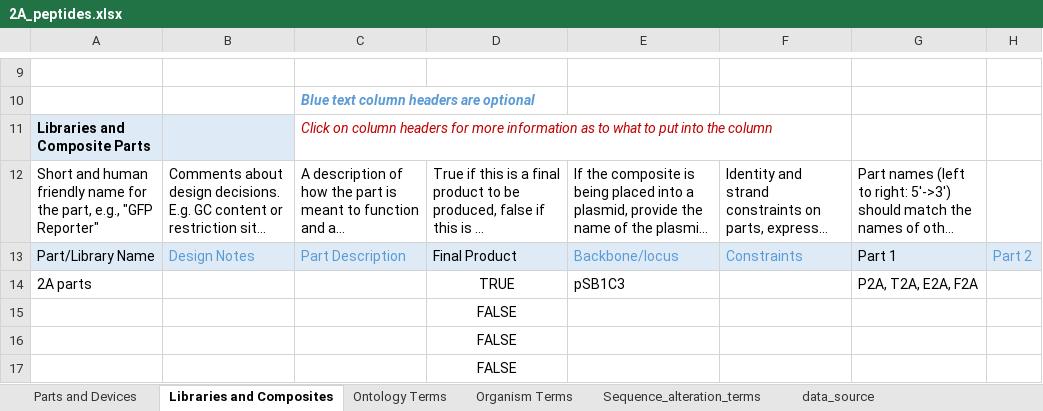
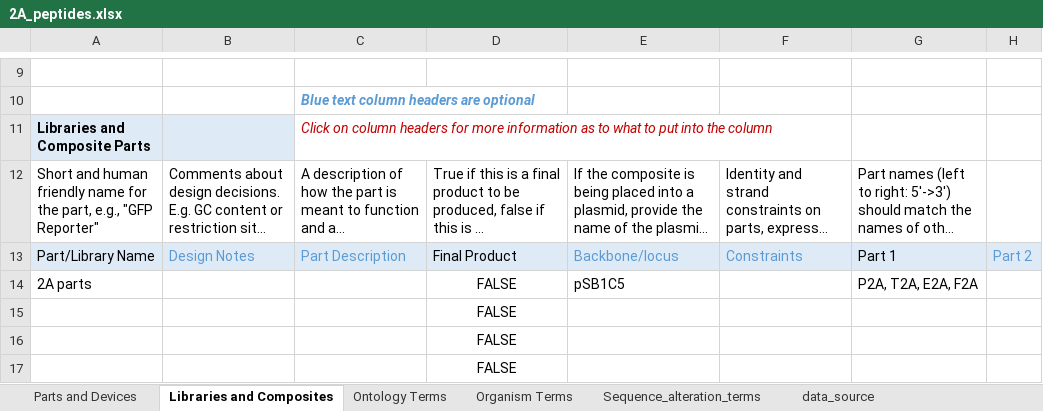
Before and after one commit to iGEM-Engineering/iGEM-distribution, an Excel workbook: 2A_peptides/2A_peptides.xlsx, sheet Libraries and Composites, drawn as a sheet; only a part is shown, gaps mark what is left out; long unchanged cells end in …; values as stored, in another font and other column widths than the file's, no borders; table styles not drawn; the diff names each change by its address in the sheet, - before the commit and + after, or states it on an @@ line.

```diff
--- a/2A_peptides/2A_peptides.xlsx (sheet Libraries and Composites)
+++ b/2A_peptides/2A_peptides.xlsx (sheet Libraries and Composites)
-D14: TRUE
+D14: FALSE
-E14: pSB1C3
+E14: pSB1C5
```
Also changed, not shown: sheet Parts and Devices, CRISPR-Cas/CRISPR-Cas.xlsx, metal-sensing/metal-sensing.xlsx.
